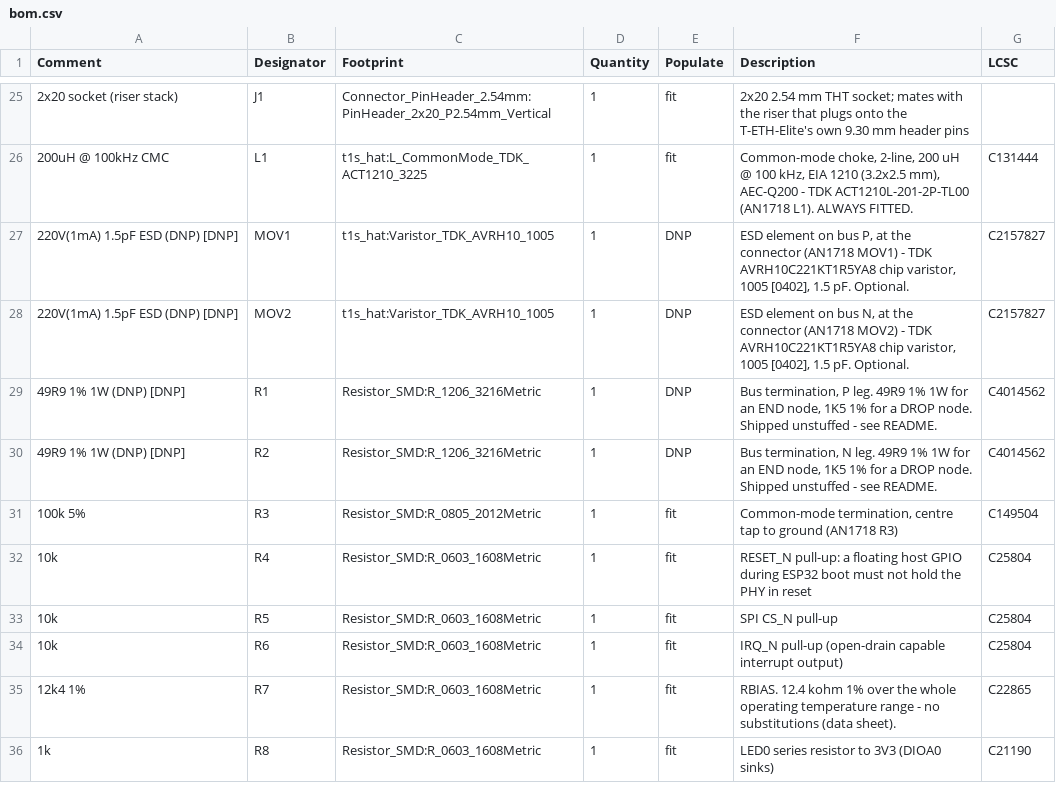
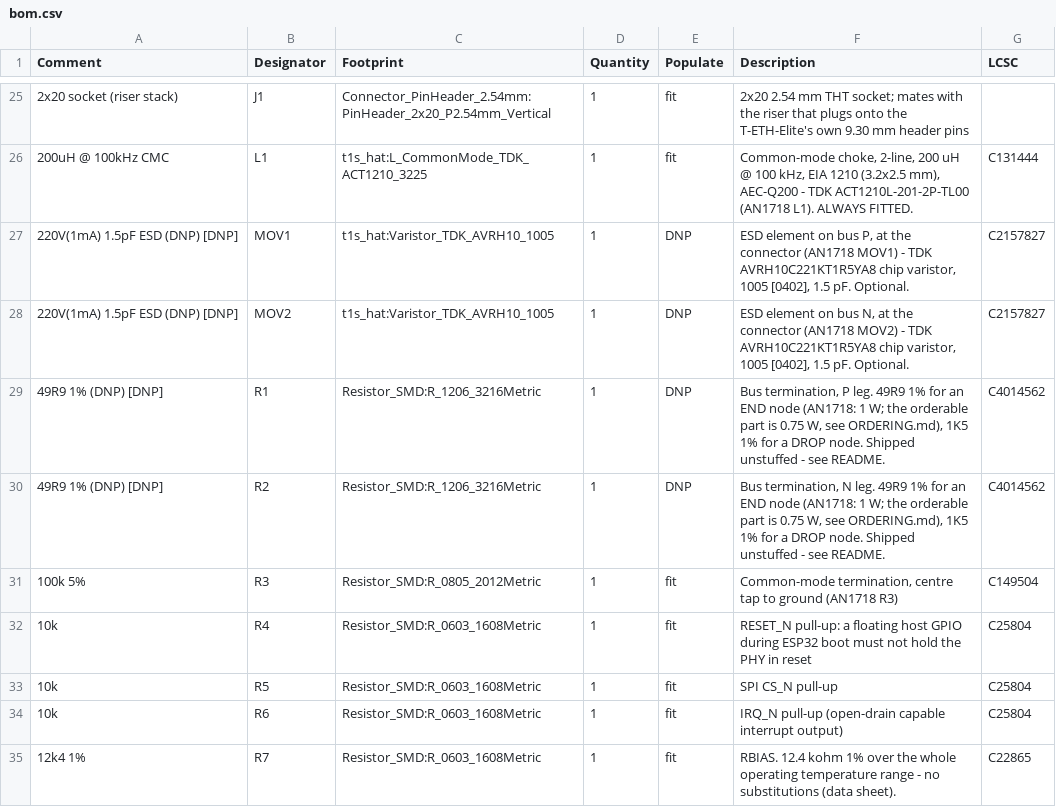
Before and after one commit to hwkim3330/elite-t1s-hat, a CSV file: hardware/bom.csv, drawn as a sheet; only a part is shown, gaps mark what is left out; the shorter side is filled out with more unchanged rows; the diff names each change by its address in the sheet, - before the commit and + after, or states it on an @@ line.

```diff
--- a/hardware/bom.csv
+++ b/hardware/bom.csv
-A29:A30 (Comment): 49R9 1% 1W (DNP) [DNP]
+A29:A30 (Comment): 49R9 1% (DNP) [DNP]
-F29 (Description): …49R9 1% 1W for an END node, 1K5 1%…
+F29 (Description): …49R9 1% for an END node (AN1718: 1 W; the orderable part is 0.75 W, see ORDERING.md), 1K5 1%…
-F30 (Description): …49R9 1% 1W for an END node, 1K5 1%…
+F30 (Description): …49R9 1% for an END node (AN1718: 1 W; the orderable part is 0.75 W, see ORDERING.md), 1K5 1%…
```
Also changed, not shown: hardware/cpl.csv, 12 other files.
